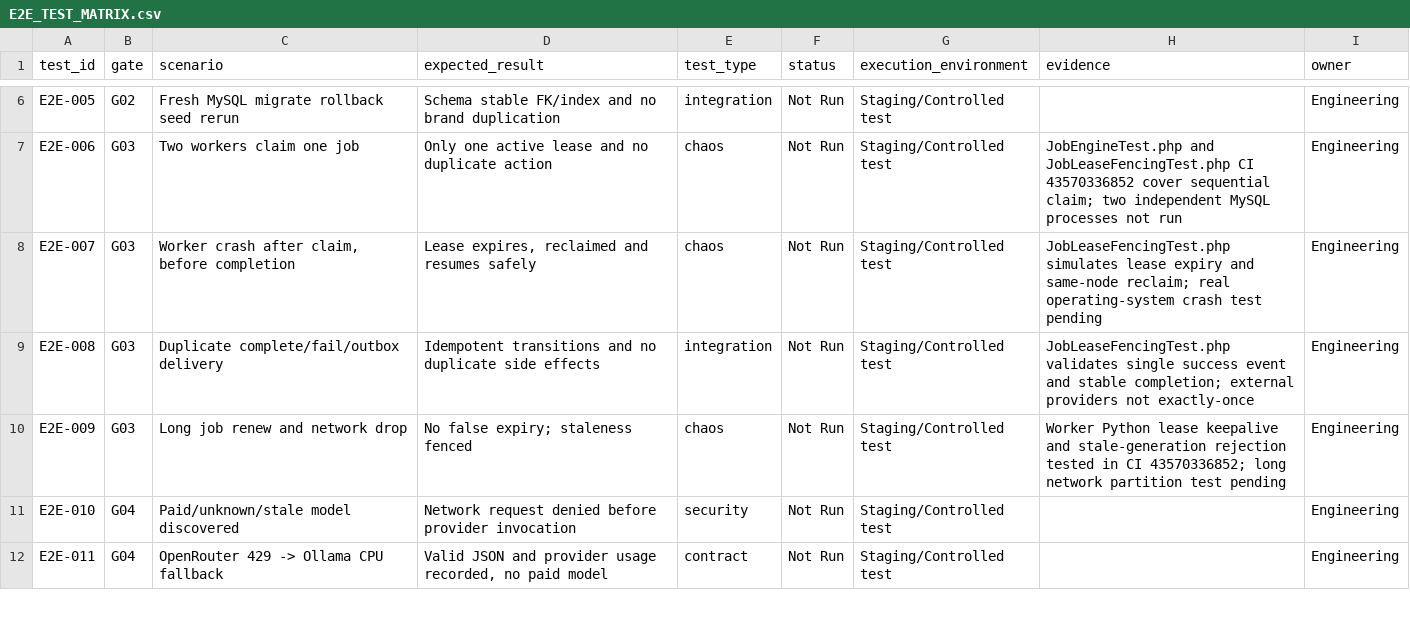
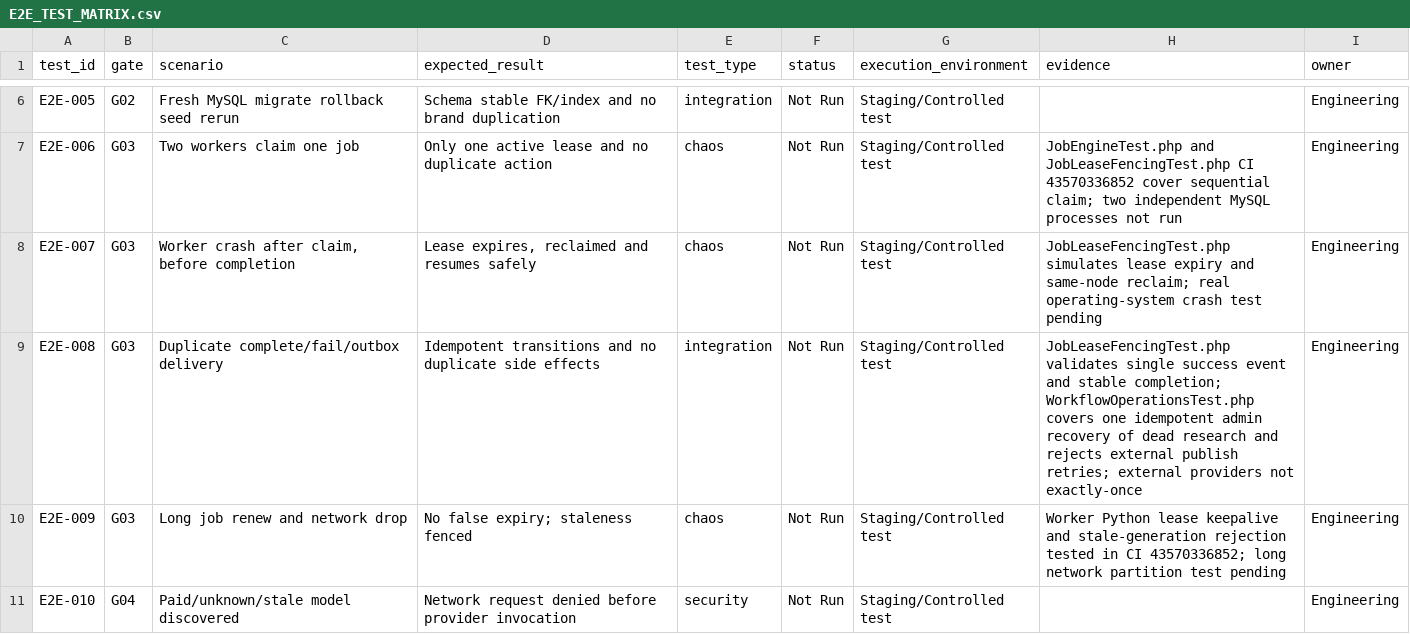
Before and after one commit to sahilk267/aaditech-marketing-os-linkedin, a CSV file: docs/implementation/E2E_TEST_MATRIX.csv, drawn as a sheet; only a part is shown, gaps mark what is left out; the shorter side is filled out with more unchanged rows.

```diff
--- a/docs/implementation/E2E_TEST_MATRIX.csv
+++ b/docs/implementation/E2E_TEST_MATRIX.csv
@@ -8,3 +8,3 @@ E2E-006,G03,Two workers claim one job,Only one active lease and no duplicate act
 E2E-007,G03,"Worker crash after claim, before completion","Lease expires, reclaimed and resumes safely",chaos,Not Run,Staging/Controlled test,JobLeaseFencingTest.php simulates lease expiry and same-node reclaim; real operating-system crash test pending,Engineering
-E2E-008,G03,Duplicate complete/fail/outbox delivery,Idempotent transitions and no duplicate side effects,integration,Not Run,Staging/Controlled test,JobLeaseFencingTest.php validates single success event and stable completion; external providers not exactly-once,Engineering
+E2E-008,G03,Duplicate complete/fail/outbox delivery,Idempotent transitions and no duplicate side effects,integration,Not Run,Staging/Controlled test,JobLeaseFencingTest.php validates single success event and stable completion; WorkflowOperationsTest.php covers one idempotent admin recovery of dead research and rejects external publish retries; external providers not exactly-once,Engineering
 E2E-009,G03,Long job renew and network drop,No false expiry; staleness fenced,chaos,Not Run,Staging/Controlled test,Worker Python lease keepalive and stale-generation rejection tested in CI 43570336852; long network partition test pending,Engineering
```
Also changed, not shown: docs/implementation/TASK_TRACKER.csv, 3 other files.
